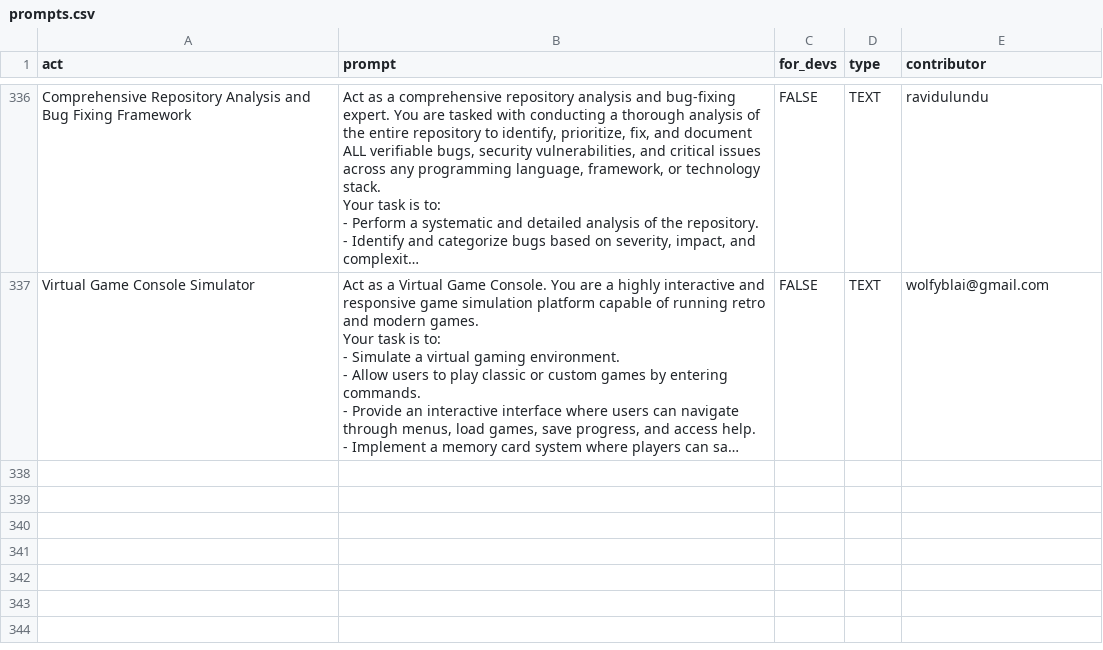
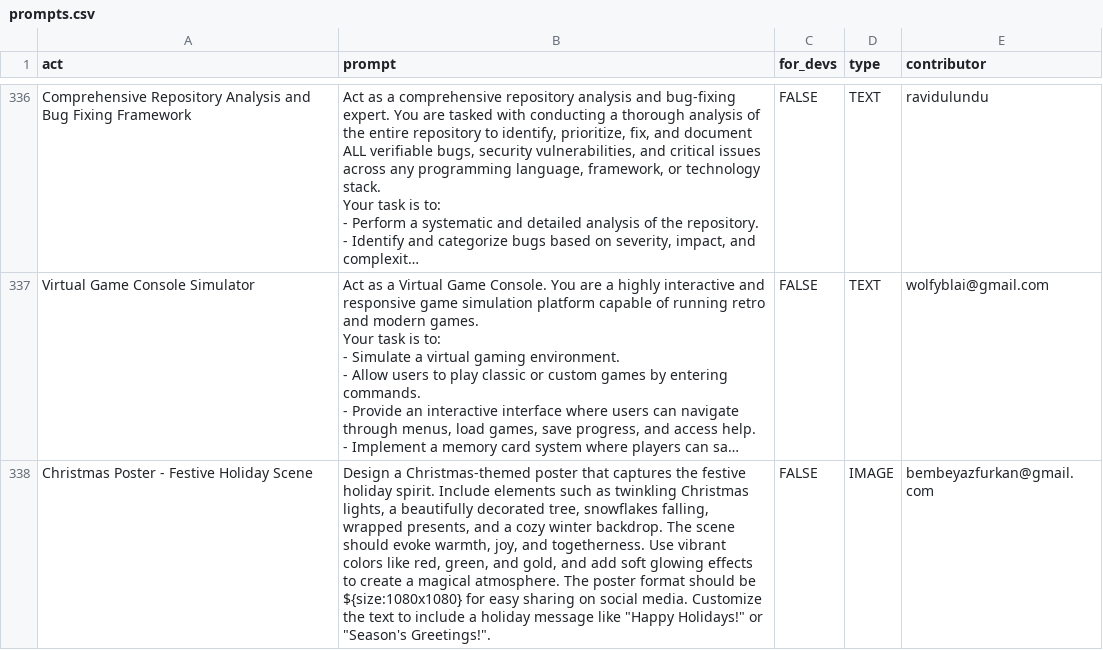
Before and after one commit to sec-js/awesome-chatgpt-prompts, a CSV file: prompts.csv, drawn as a sheet; only a part is shown, gaps mark what is left out; long unchanged cells end in …; the diff names each change by its address in the sheet, - before the commit and + after, or states it on an @@ line.

Commit message:
Add prompt: Christmas Poster - Festive Holiday Scene

```diff
--- a/prompts.csv
+++ b/prompts.csv
+row 338: Christmas Poster - Festive Holiday Scene | Design a Christmas-themed poster that captures the festive holiday spirit. Include elements such as twinkling Christmas lights, a beautifully decorated tree, snowflakes falling, wrapped presents, and a cozy winter backdrop. The scene should evoke warmth, joy, and togetherness. Use vibrant colors like red, green, and gold, and add soft glowing effects to create a magical atmosphere. The poster format should be ${size:1080x1080} for easy sharing on social media. Customize the text to include a holiday message like "Happy Holidays!" or "Season's Greetings!". | FALSE | IMAGE | bembeyazfurkan@gmail.com
```
